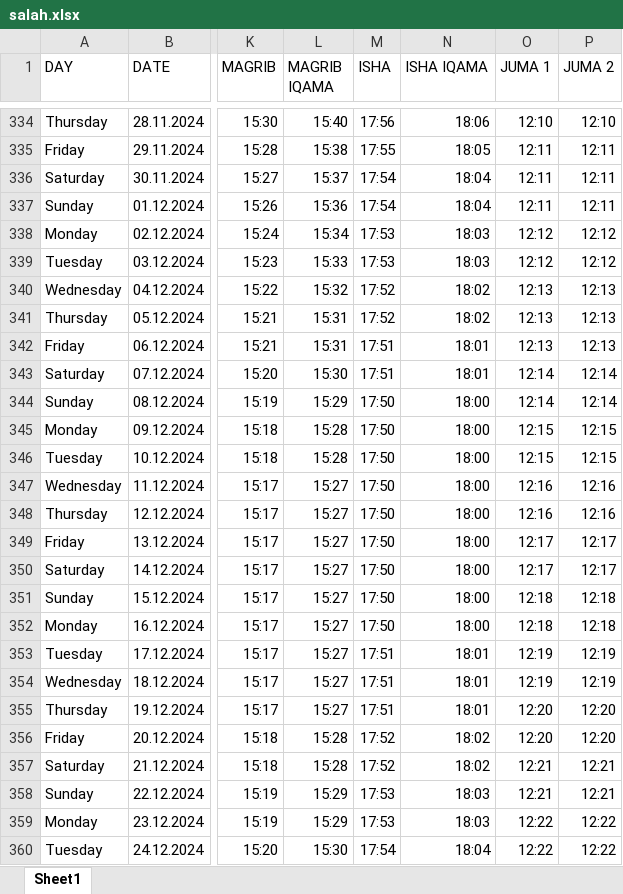
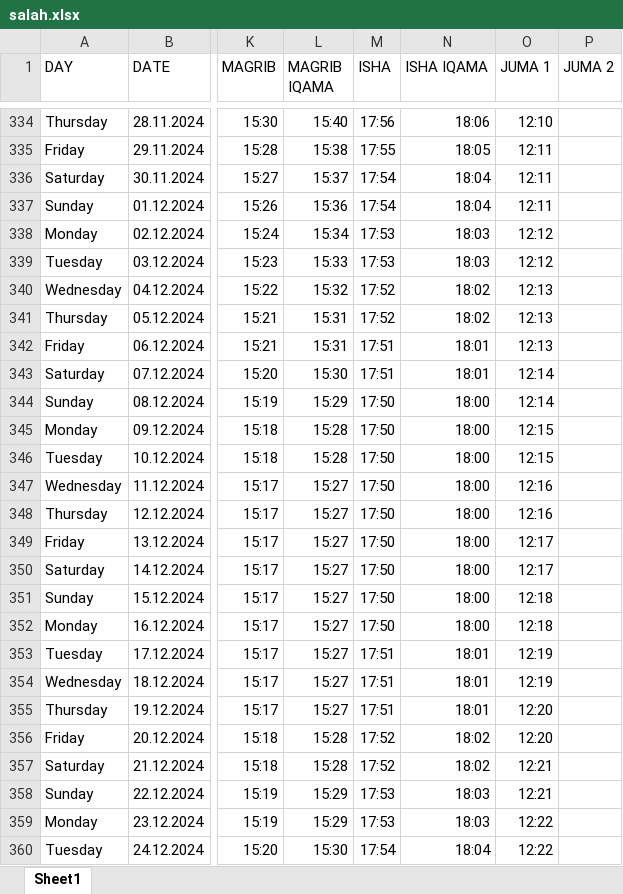
Before and after one commit to Mcking4u/UmmahWebApp, an Excel workbook: public/salah.xlsx, sheet Sheet1, drawn as a sheet; only a part is shown, gaps mark what is left out; values as stored, in another font and other column widths than the file's, no borders; the diff covers the shown part only; the diff names each change by its address in the sheet, - before the commit and + after, or states it on an @@ line.

```diff
--- a/public/salah.xlsx (sheet Sheet1)
+++ b/public/salah.xlsx (sheet Sheet1)
-P334 (JUMA 2): 12:10
+P334 (JUMA 2): (empty)
-P335:P337 (JUMA 2): 12:11
+P335:P337 (JUMA 2): (empty)
-P338:P339 (JUMA 2): 12:12
+P338:P339 (JUMA 2): (empty)
-P340:P342 (JUMA 2): 12:13
+P340:P342 (JUMA 2): (empty)
-P343:P344 (JUMA 2): 12:14
+P343:P344 (JUMA 2): (empty)
-P345:P346 (JUMA 2): 12:15
+P345:P346 (JUMA 2): (empty)
-P347:P348 (JUMA 2): 12:16
+P347:P348 (JUMA 2): (empty)
-P349:P350 (JUMA 2): 12:17
+P349:P350 (JUMA 2): (empty)
-P351:P352 (JUMA 2): 12:18
+P351:P352 (JUMA 2): (empty)
-P353:P354 (JUMA 2): 12:19
+P353:P354 (JUMA 2): (empty)
-P355:P356 (JUMA 2): 12:20
+P355:P356 (JUMA 2): (empty)
-P357:P358 (JUMA 2): 12:21
+P357:P358 (JUMA 2): (empty)
-P359:P360 (JUMA 2): 12:22
+P359:P360 (JUMA 2): (empty)
```
Also changed, not shown: 34 edited cells elsewhere in this sheet, formulas that keep their value, 3 other files.
